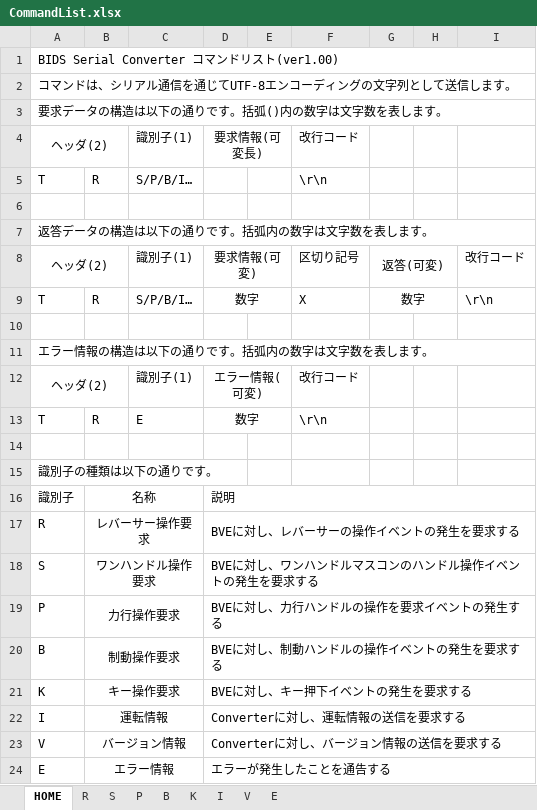
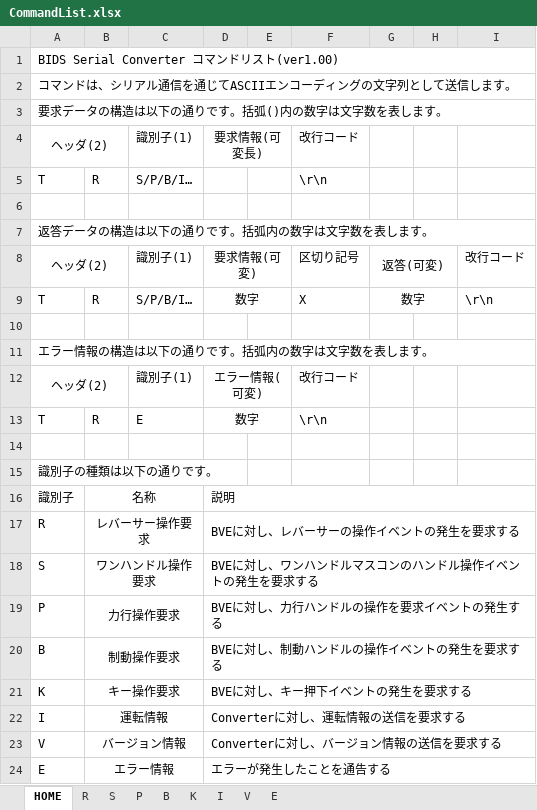
Before and after one commit to Tralsys/BIDSid_SerCon, an Excel workbook: CommandList.xlsx, sheet HOME, drawn as a sheet; values as stored, in another font and other column widths than the file's, no borders; the diff names each change by its address in the sheet, - before the commit and + after, or states it on an @@ line.

```diff
--- a/CommandList.xlsx (sheet HOME)
+++ b/CommandList.xlsx (sheet HOME)
-A2: コマンドは、シリアル通信を通じてUTF-8エンコーディングの文字列として送信します。
+A2: コマンドは、シリアル通信を通じてASCIIエンコーディングの文字列として送信します。
```
Also changed, not shown: 5 other files.
